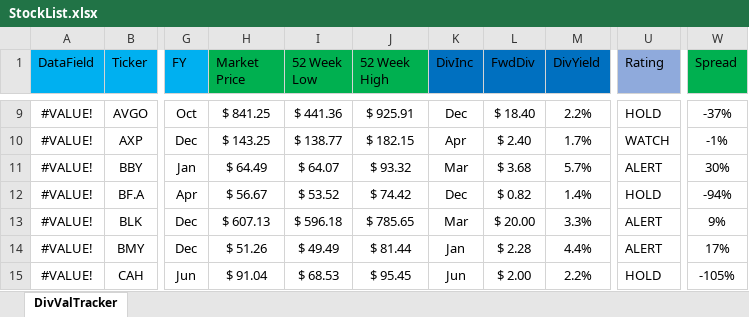
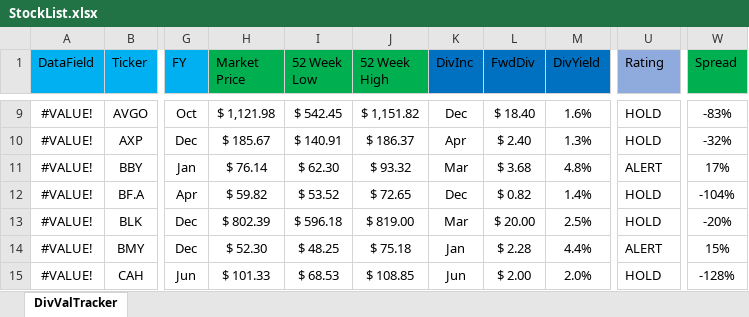
Before and after one commit to harveywargo2/Dividend-Value-Repo, an Excel workbook: StockList.xlsx, sheet DivValTracker, drawn as a sheet; only a part is shown, gaps mark what is left out; values as stored, in another font and other column widths than the file's, no borders; conditional formats and table styles not drawn; the diff covers the shown part only; the diff names each change by its address in the sheet, - before the commit and + after, or states it on an @@ line.

```diff
--- a/StockList.xlsx (sheet DivValTracker)
+++ b/StockList.xlsx (sheet DivValTracker)
-H9 (Market Price): $ 841.25
+H9 (Market Price): $ 1,121.98
-I9 (52 Week Low): $ 441.36
+I9 (52 Week Low): $ 542.45
-J9 (52 Week High): $ 925.91
+J9 (52 Week High): $ 1,151.82
-M9 (DivYield): 2.2%
+M9 (DivYield): 1.6%
-W9 (Spread): -37%
+W9 (Spread): -83%
-H10 (Market Price): $ 143.25
+H10 (Market Price): $ 185.67
-I10 (52 Week Low): $ 138.77
+I10 (52 Week Low): $ 140.91
-J10 (52 Week High): $ 182.15
+J10 (52 Week High): $ 186.37
-M10 (DivYield): 1.7%
+M10 (DivYield): 1.3%
-U10 (Rating): WATCH
+U10 (Rating): HOLD
-W10 (Spread): -1%
+W10 (Spread): -32%
-H11 (Market Price): $ 64.49
+H11 (Market Price): $ 76.14
-I11 (52 Week Low): $ 64.07
+I11 (52 Week Low): $ 62.30
-M11 (DivYield): 5.7%
+M11 (DivYield): 4.8%
-W11 (Spread): 30%
+W11 (Spread): 17%
-H12 (Market Price): $ 56.67
+H12 (Market Price): $ 59.82
-J12 (52 Week High): $ 74.42
+J12 (52 Week High): $ 72.65
-W12 (Spread): -94%
+W12 (Spread): -104%
-H13 (Market Price): $ 607.13
+H13 (Market Price): $ 802.39
-J13 (52 Week High): $ 785.65
+J13 (52 Week High): $ 819.00
-M13 (DivYield): 3.3%
+M13 (DivYield): 2.5%
-U13 (Rating): ALERT
+U13 (Rating): HOLD
-W13 (Spread): 9%
+W13 (Spread): -20%
-H14 (Market Price): $ 51.26
+H14 (Market Price): $ 52.30
-I14 (52 Week Low): $ 49.49
+I14 (52 Week Low): $ 48.25
-J14 (52 Week High): $ 81.44
+J14 (52 Week High): $ 75.18
-W14 (Spread): 17%
+W14 (Spread): 15%
-H15 (Market Price): $ 91.04
+H15 (Market Price): $ 101.33
-J15 (52 Week High): $ 95.45
+J15 (52 Week High): $ 108.85
-M15 (DivYield): 2.2%
+M15 (DivYield): 2.0%
-W15 (Spread): -105%
+W15 (Spread): -128%
```
Also changed, not shown: 359 edited cells and cell formats elsewhere in this sheet, Dividend-Stock-Analysis/Stock-Sheets/CLX-2023-JUL.xlsx, Dividend-Stock-Analysis/Stock-Sheets/MSFT-2023-MAY.xlsx, 1 other file.
